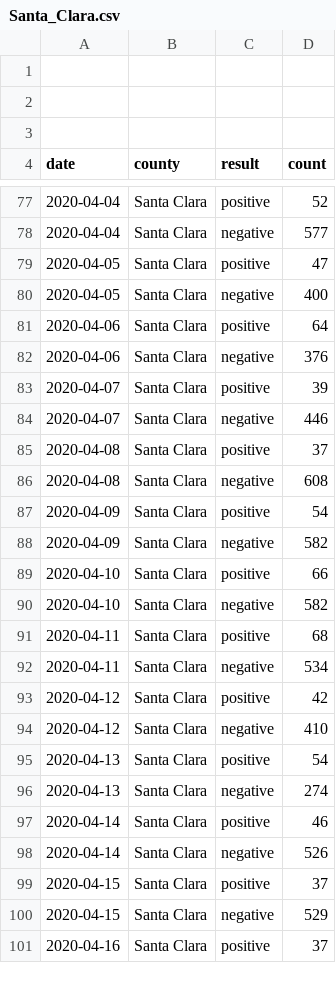
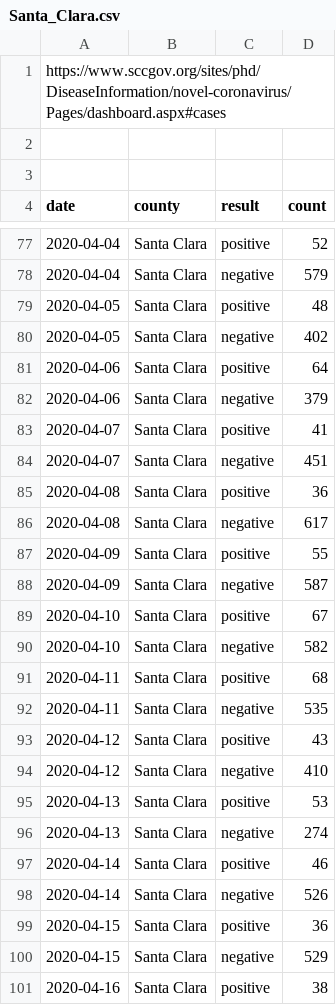
Before and after one commit to aaronferrucci/c19_data, a CSV file: csv/Santa_Clara.csv, drawn as a sheet; only a part is shown, gaps mark what is left out; the diff covers the shown part only.

```diff
--- a/csv/Santa_Clara.csv
+++ b/csv/Santa_Clara.csv
@@ -1,2 +1,2 @@
-
+https://www.sccgov.org/sites/phd/DiseaseInformation/novel-coronavirus/Pages/dashboard.aspx#cases
 
@@ -77,20 +77,20 @@
 "2020-04-04","Santa Clara","positive",52
-"2020-04-04","Santa Clara","negative",577
-"2020-04-05","Santa Clara","positive",47
-"2020-04-05","Santa Clara","negative",400
+"2020-04-04","Santa Clara","negative",579
+"2020-04-05","Santa Clara","positive",48
+"2020-04-05","Santa Clara","negative",402
 "2020-04-06","Santa Clara","positive",64
-"2020-04-06","Santa Clara","negative",376
-"2020-04-07","Santa Clara","positive",39
-"2020-04-07","Santa Clara","negative",446
-"2020-04-08","Santa Clara","positive",37
-"2020-04-08","Santa Clara","negative",608
-"2020-04-09","Santa Clara","positive",54
-"2020-04-09","Santa Clara","negative",582
-"2020-04-10","Santa Clara","positive",66
+"2020-04-06","Santa Clara","negative",379
+"2020-04-07","Santa Clara","positive",41
+"2020-04-07","Santa Clara","negative",451
+"2020-04-08","Santa Clara","positive",36
+"2020-04-08","Santa Clara","negative",617
+"2020-04-09","Santa Clara","positive",55
+"2020-04-09","Santa Clara","negative",587
+"2020-04-10","Santa Clara","positive",67
 "2020-04-10","Santa Clara","negative",582
 "2020-04-11","Santa Clara","positive",68
-"2020-04-11","Santa Clara","negative",534
-"2020-04-12","Santa Clara","positive",42
+"2020-04-11","Santa Clara","negative",535
+"2020-04-12","Santa Clara","positive",43
 "2020-04-12","Santa Clara","negative",410
-"2020-04-13","Santa Clara","positive",54
+"2020-04-13","Santa Clara","positive",53
 "2020-04-13","Santa Clara","negative",274
@@ -98,4 +98,4 @@
 "2020-04-14","Santa Clara","negative",526
-"2020-04-15","Santa Clara","positive",37
+"2020-04-15","Santa Clara","positive",36
 "2020-04-15","Santa Clara","negative",529
-"2020-04-16","Santa Clara","positive",37
+"2020-04-16","Santa Clara","positive",38
```
Also changed, not shown: 2 added rows and 23 edited cells elsewhere in this file, 2 other files.
